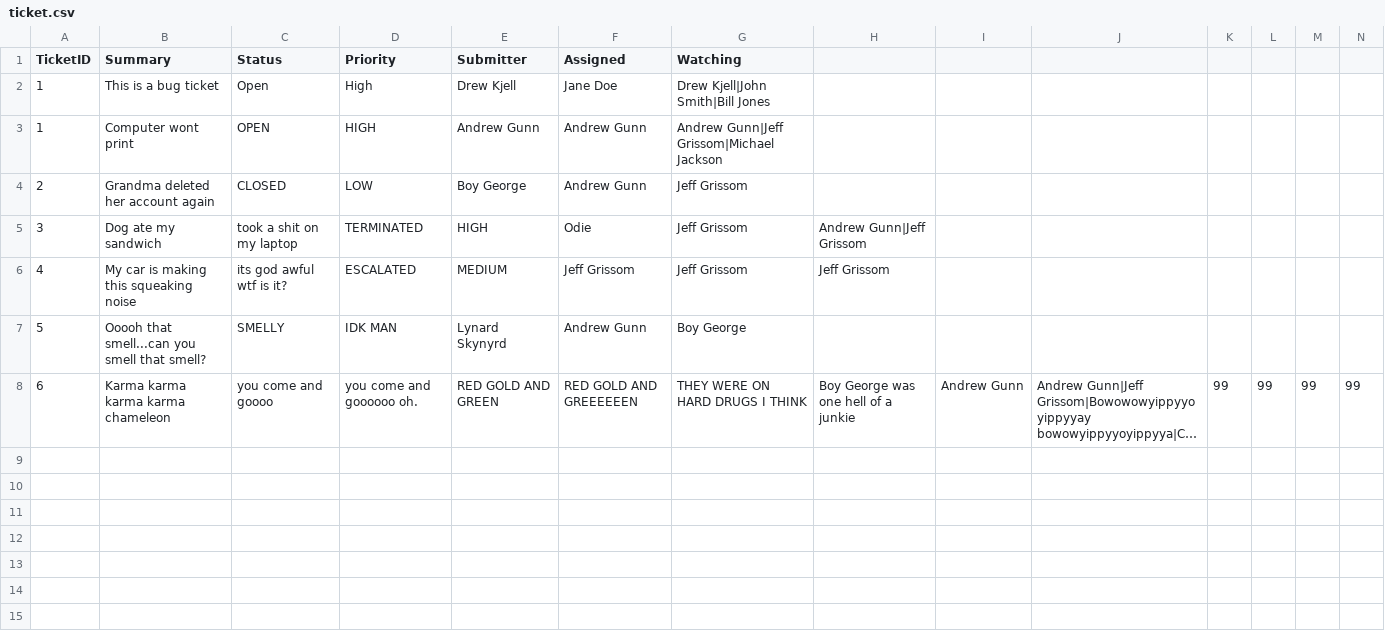
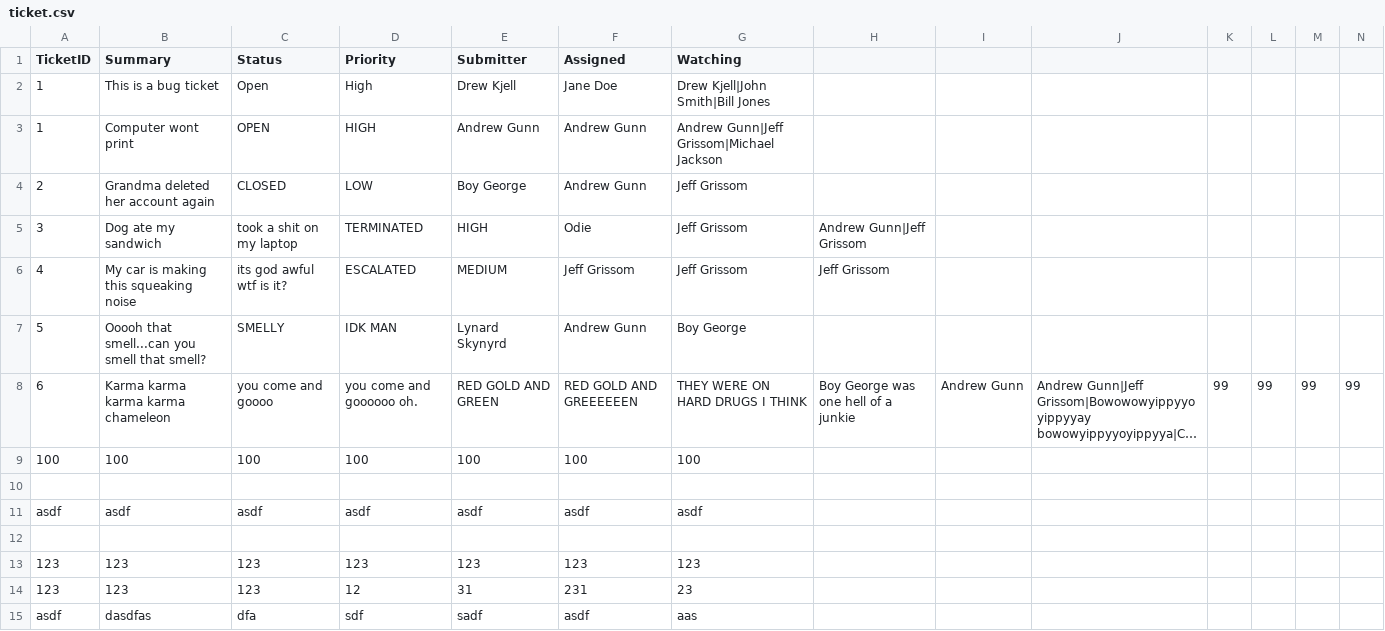
Before and after one commit to amg262/TicketClasses, a CSV file: bin/Debug/net5.0/ticket.csv, drawn as a sheet; only a part is shown; long unchanged cells end in …; rows hold the shown columns only; the diff names each change by its address in the sheet, - before the commit and + after, or states it on an @@ line.

```diff
--- a/bin/Debug/net5.0/ticket.csv
+++ b/bin/Debug/net5.0/ticket.csv
+row 9: 100 | 100 | 100 | 100 | 100 | 100 | 100
+row 10: (empty)
+row 11: asdf | asdf | asdf | asdf | asdf | asdf | asdf
+row 12: (empty)
+row 13: 123 | 123 | 123 | 123 | 123 | 123 | 123
+row 14: 123 | 123 | 123 | 12 | 31 | 231 | 23
+row 15: asdf | dasdfas | dfa | sdf | sadf | asdf | aas
```
Also changed, not shown: 12 other files.
